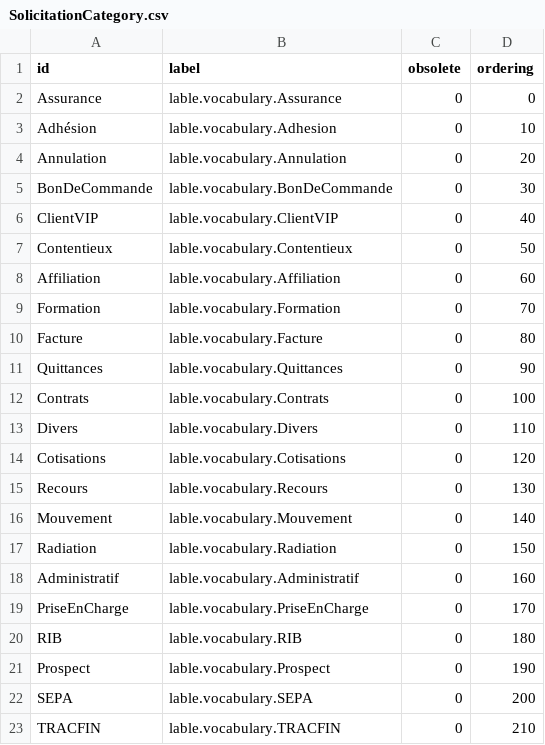
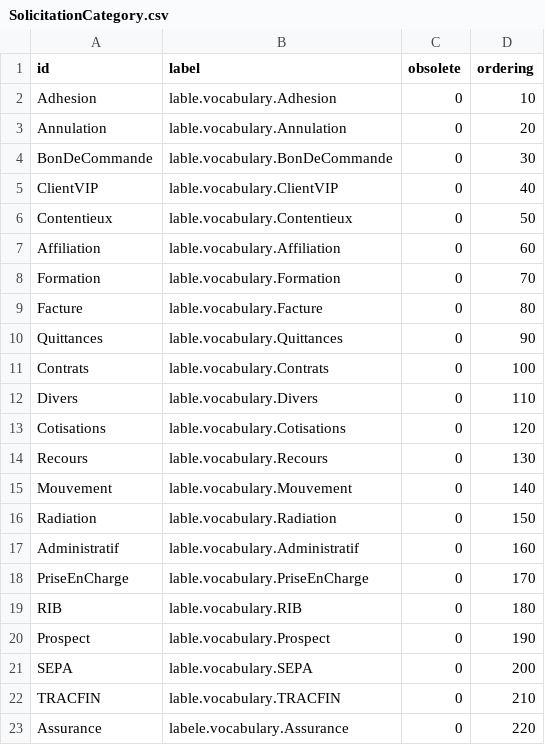
Before and after one commit to qualitified/qualitified-crm, a CSV file: qualitified-crm-core/src/main/resources/data/vocabularies/SolicitationCategory.csv, drawn as a sheet.

Commit message:
vocabulary adjusted

```diff
--- a/qualitified-crm-core/src/main/resources/data/vocabularies/SolicitationCategory.csv
+++ b/qualitified-crm-core/src/main/resources/data/vocabularies/SolicitationCategory.csv
@@ -1,4 +1,3 @@
 "id","label","obsolete","ordering"
-"Assurance","lable.vocabulary.Assurance","0","0"
-"Adhésion","lable.vocabulary.Adhesion","0","10"
+"Adhesion","lable.vocabulary.Adhesion","0","10"
 "Annulation","lable.vocabulary.Annulation","0","20"
@@ -23 +22,2 @@
 "TRACFIN","lable.vocabulary.TRACFIN","0","210"
+"Assurance","labele.vocabulary.Assurance","0","220"
```
Also changed, not shown: qualitified-crm-core/src/main/resources/data/vocabularies/Industry.csv, qualitified-crm-core/src/main/resources/data/vocabularies/OppStep.csv, 14 other files.
